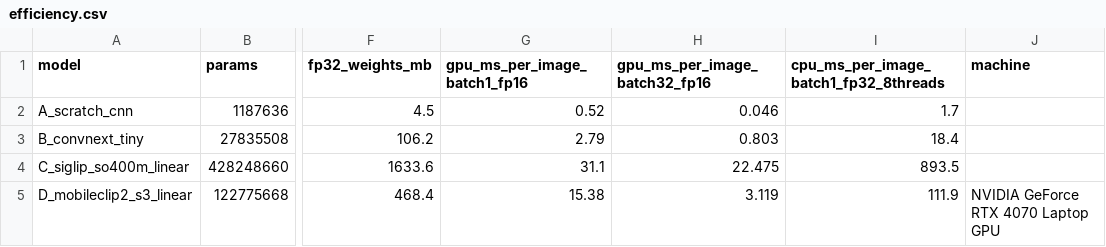
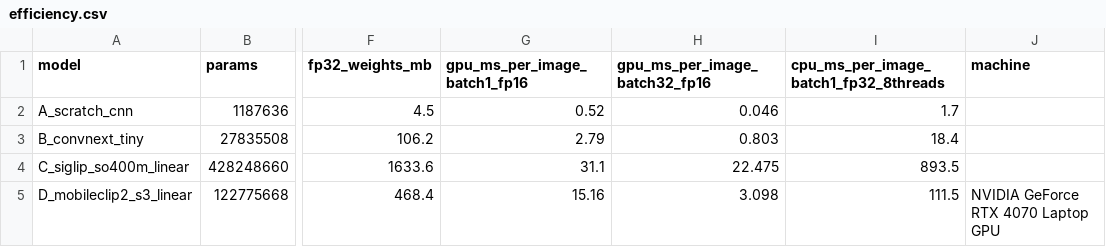
Before and after one commit to Vaperizer2/626-Project, a CSV file: results/itri626/efficiency.csv, drawn as a sheet; only a part is shown, gaps mark what is left out; the diff names each change by its address in the sheet, - before the commit and + after, or states it on an @@ line.

```diff
--- a/results/itri626/efficiency.csv
+++ b/results/itri626/efficiency.csv
-G5 (gpu_ms_per_image_batch1_fp16): 15.38
+G5 (gpu_ms_per_image_batch1_fp16): 15.16
-H5 (gpu_ms_per_image_batch32_fp16): 3.119
+H5 (gpu_ms_per_image_batch32_fp16): 3.098
-I5: 111.9
+I5: 111.5
```
Also changed, not shown: 33 other files.
